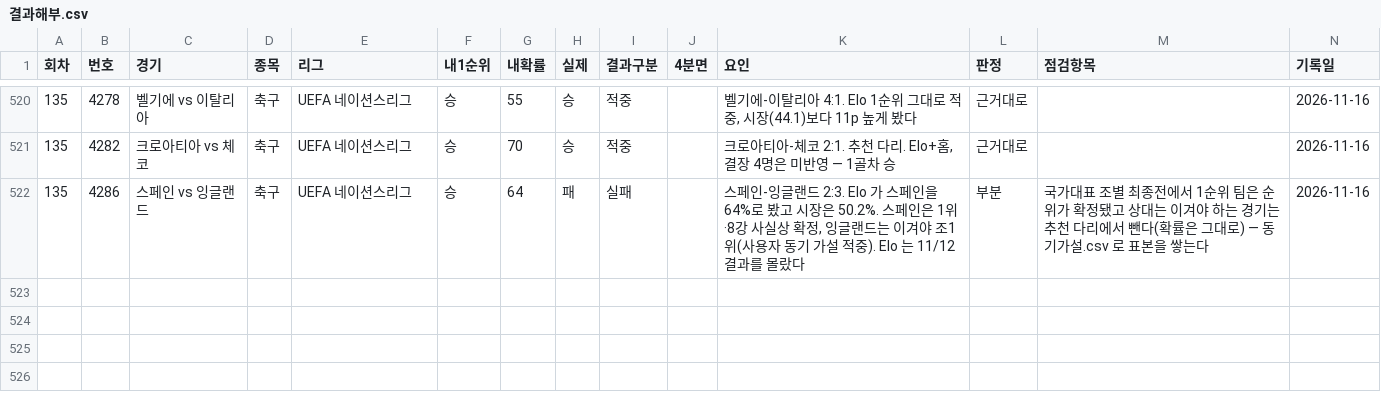
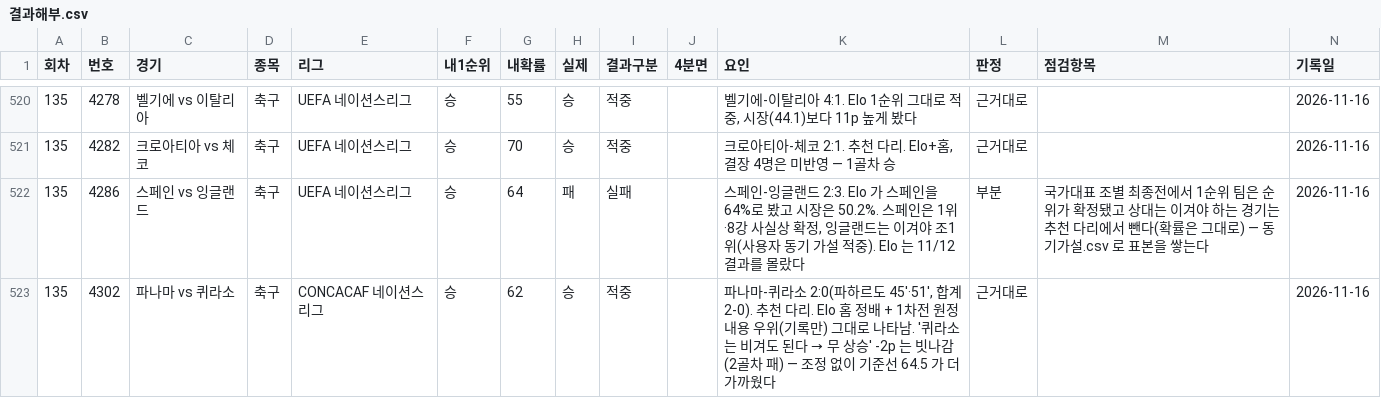
Before and after one commit to Mrzero-00/ai-playground, a CSV file: 승부예측 프로그램/data/결과해부.csv, drawn as a sheet; only a part is shown, gaps mark what is left out.

```diff
--- a/승부예측 프로그램/data/결과해부.csv
+++ b/승부예측 프로그램/data/결과해부.csv
@@ -522 +522,2 @@
 135,4286,스페인 vs 잉글랜드,축구,UEFA 네이션스리그,승,64,패,실패,,"스페인-잉글랜드 2:3. Elo 가 스페인을 64%로 봤고 시장은 50.2%. 스페인은 1위·8강 사실상 확정, 잉글랜드는 이겨야 조1위(사용자 동기 가설 적중). Elo 는 11/12 결과를 몰랐다",부분,국가대표 조별 최종전에서 1순위 팀은 순위가 확정됐고 상대는 이겨야 하는 경기는 추천 다리에서 뺀다(확률은 그대로) — 동기가설.csv 로 표본을 쌓는다,2026-11-16
+135,4302,파나마 vs 퀴라소,축구,CONCACAF 네이션스리그,승,62,승,적중,,"파나마-퀴라소 2:0(파하르도 45'·51', 합계 2-0). 추천 다리. Elo 홈 정배 + 1차전 원정 내용 우위(기록만) 그대로 나타남. '퀴라소는 비겨도 된다 → 무 상승' -2p 는 빗나감(2골차 패) — 조정 없이 기준선 64.5 가 더 가까웠다",근거대로,,2026-11-16
```
Also changed, not shown: 승부예측 프로그램/data/intl/extra.csv, 승부예측 프로그램/추천기록.csv, 4 other files.
